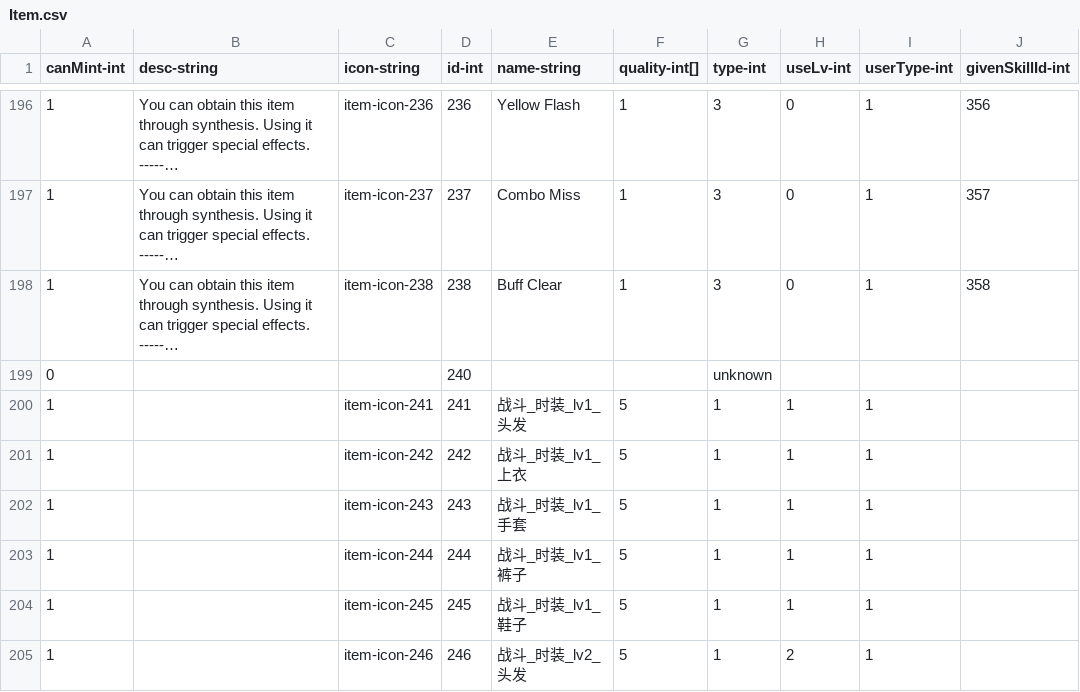
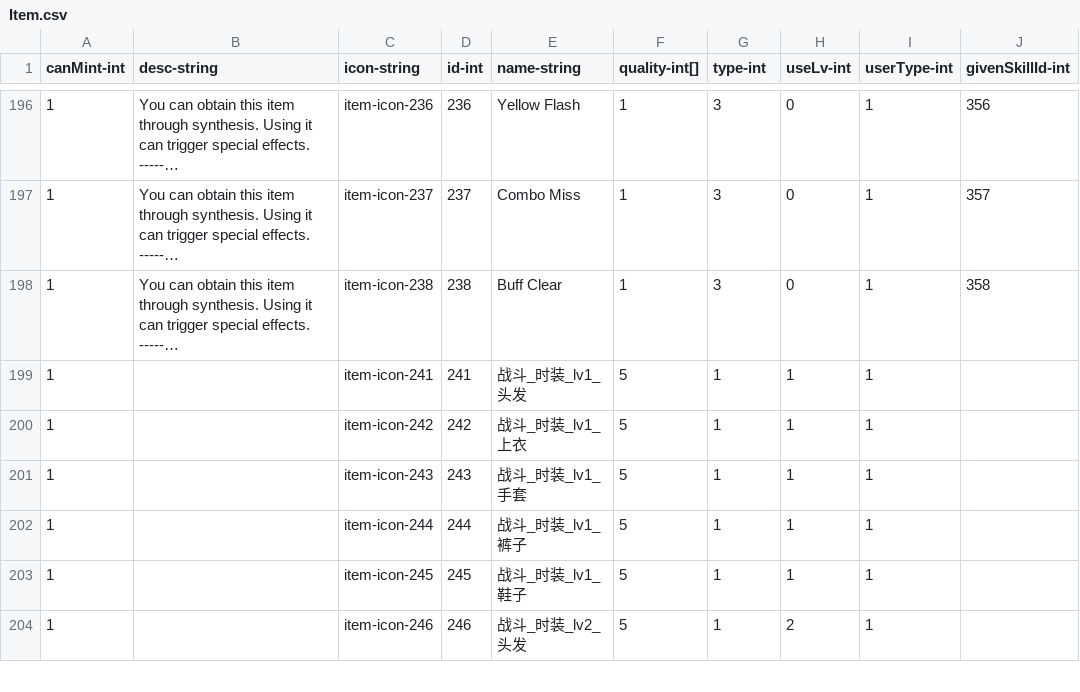
Before and after one commit to qqoo6789/shared-unity-core, a CSV file: Res/DataTable/Csv/Item.csv, drawn as a sheet; only a part is shown, gaps mark what is left out; long unchanged cells end in …; the diff names each change by its address in the sheet, - before the commit and + after, or states it on an @@ line.

```diff
--- a/Res/DataTable/Csv/Item.csv
+++ b/Res/DataTable/Csv/Item.csv
-row 199: 0 |  |  | 240 |  |  | unknown
```
Also changed, not shown: Res/DataTable/Csv/Equipment.csv, 2 other files.
